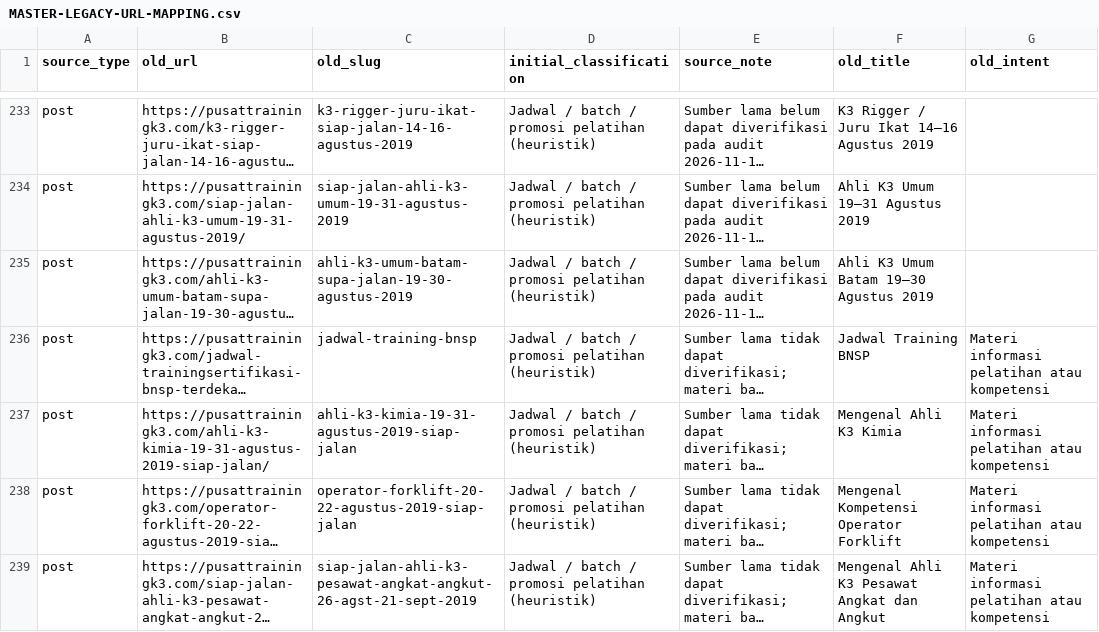
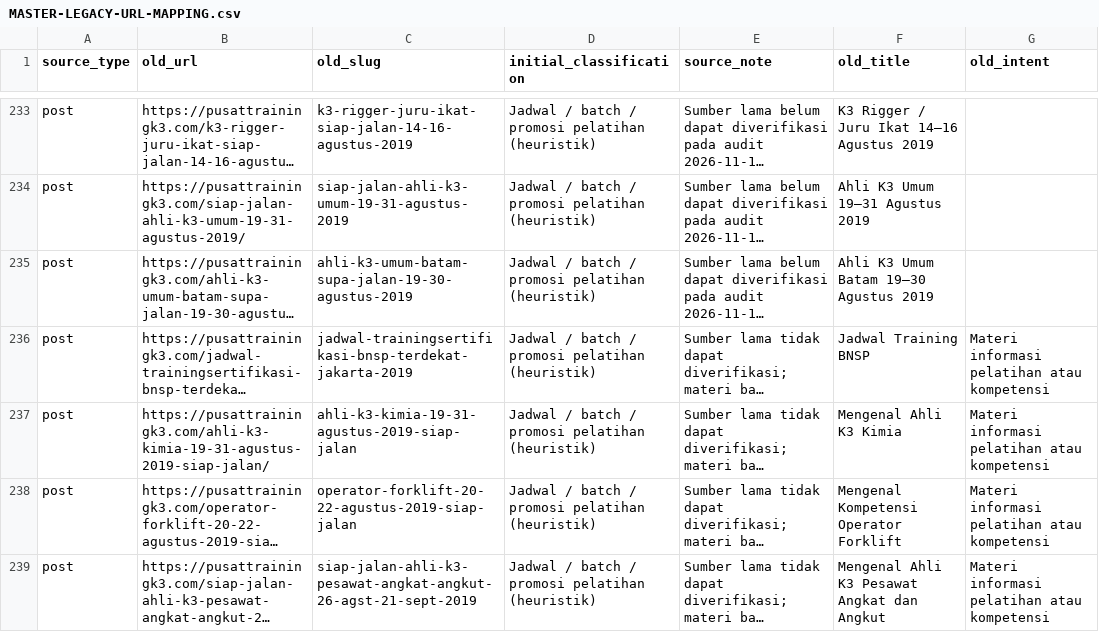
Before and after one commit to arisciwek/pusattraining, a CSV file: docs/MASTER-LEGACY-URL-MAPPING.csv, drawn as a sheet; only a part is shown, gaps mark what is left out; long unchanged cells end in …; the diff names each change by its address in the sheet, - before the commit and + after, or states it on an @@ line.

Commit message:
docs(migration): preserve legacy slug in mapping

```diff
--- a/docs/MASTER-LEGACY-URL-MAPPING.csv
+++ b/docs/MASTER-LEGACY-URL-MAPPING.csv
-C236 (old_slug): jadwal-training-bnsp
+C236 (old_slug): jadwal-trainingsertifikasi-bnsp-terdekat-jakarta-2019
```
